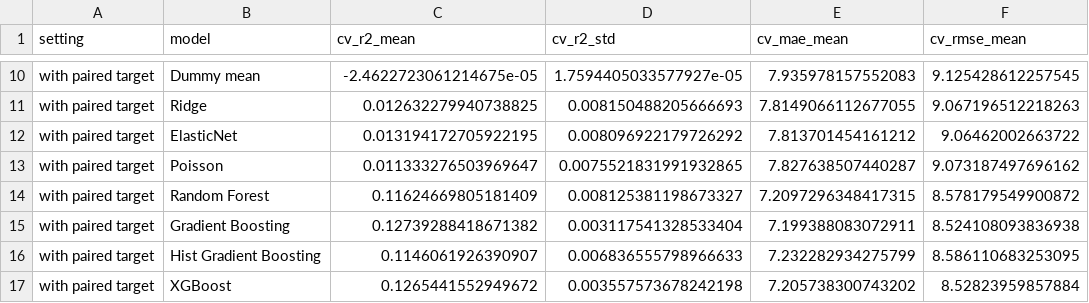
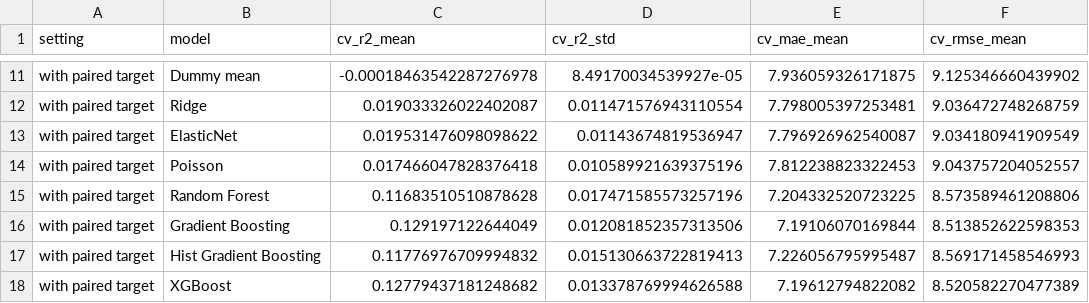
Before and after one commit to aarntn/WIA1006_MLPROJECT, a CSV file: reports/engagement_model_results.csv, drawn as a sheet; only a part is shown, gaps mark what is left out; addresses are those after the commit; the diff covers the shown part only; the diff names each change by its address in the sheet, - before the commit and + after, or states it on an @@ line.

```diff
--- a/reports/engagement_model_results.csv
+++ b/reports/engagement_model_results.csv
-C11 (cv_r2_mean): -2.4622723061214675e-05
+C11 (cv_r2_mean): -0.00018463542287276978
-D11 (cv_r2_std): 1.7594405033577927e-05
+D11 (cv_r2_std): 8.49170034539927e-05
-E11 (cv_mae_mean): 7.935978157552083
+E11 (cv_mae_mean): 7.936059326171875
-F11 (cv_rmse_mean): 9.125428612257545
+F11 (cv_rmse_mean): 9.125346660439902
-C12 (cv_r2_mean): 0.012632279940738825
+C12 (cv_r2_mean): 0.019033326022402087
-D12 (cv_r2_std): 0.008150488205666693
+D12 (cv_r2_std): 0.011471576943110554
-E12 (cv_mae_mean): 7.8149066112677055
+E12 (cv_mae_mean): 7.798005397253481
-F12 (cv_rmse_mean): 9.067196512218263
+F12 (cv_rmse_mean): 9.036472748268759
-C13 (cv_r2_mean): 0.013194172705922195
+C13 (cv_r2_mean): 0.019531476098098622
-D13 (cv_r2_std): 0.008096922179726292
+D13 (cv_r2_std): 0.01143674819536947
-E13 (cv_mae_mean): 7.813701454161212
+E13 (cv_mae_mean): 7.796926962540087
-F13 (cv_rmse_mean): 9.06462002663722
+F13 (cv_rmse_mean): 9.034180941909549
-C14 (cv_r2_mean): 0.011333276503969647
+C14 (cv_r2_mean): 0.017466047828376418
-D14 (cv_r2_std): 0.0075521831991932865
+D14 (cv_r2_std): 0.010589921639375196
-E14 (cv_mae_mean): 7.827638507440287
+E14 (cv_mae_mean): 7.812238823322453
-F14 (cv_rmse_mean): 9.073187497696162
+F14 (cv_rmse_mean): 9.043757204052557
-C15 (cv_r2_mean): 0.11624669805181409
+C15 (cv_r2_mean): 0.11683510510878628
-D15 (cv_r2_std): 0.008125381198673327
+D15 (cv_r2_std): 0.017471585573257196
-E15 (cv_mae_mean): 7.2097296348417315
+E15 (cv_mae_mean): 7.204332520723225
-F15 (cv_rmse_mean): 8.578179549900872
+F15 (cv_rmse_mean): 8.573589461208806
-C16 (cv_r2_mean): 0.12739288418671382
+C16 (cv_r2_mean): 0.129197122644049
-D16 (cv_r2_std): 0.003117541328533404
+D16 (cv_r2_std): 0.012081852357313506
-E16 (cv_mae_mean): 7.199388083072911
+E16 (cv_mae_mean): 7.19106070169844
-F16 (cv_rmse_mean): 8.524108093836938
+F16 (cv_rmse_mean): 8.513852622598353
-C17 (cv_r2_mean): 0.1146061926390907
+C17 (cv_r2_mean): 0.11776976709994832
-D17 (cv_r2_std): 0.006836555798966633
+D17 (cv_r2_std): 0.015130663722819413
-E17 (cv_mae_mean): 7.232282934275799
+E17 (cv_mae_mean): 7.226056795995487
-F17 (cv_rmse_mean): 8.586110683253095
+F17 (cv_rmse_mean): 8.569171458546993
-C18 (cv_r2_mean): 0.1265441552949672
+C18 (cv_r2_mean): 0.12779437181248682
-D18 (cv_r2_std): 0.003557573678242198
+D18 (cv_r2_std): 0.013378769994626588
-E18 (cv_mae_mean): 7.205738300743202
+E18 (cv_mae_mean): 7.19612794822082
-F18 (cv_rmse_mean): 8.52823959857884
+F18 (cv_rmse_mean): 8.520582270477389
```
Also changed, not shown: 3 added rows and 32 edited cells elsewhere in this file, reports/segmentation_k_selection.csv, reports/segmentation_summary.csv, 15 other files.
